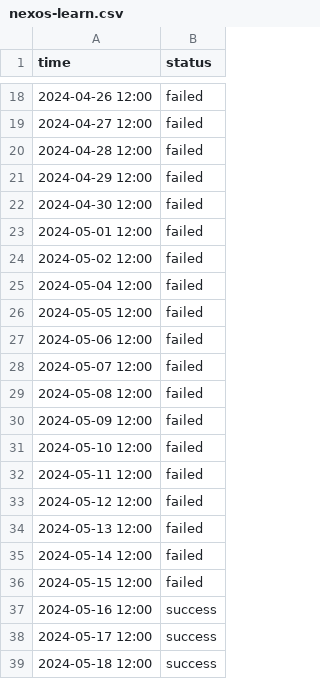
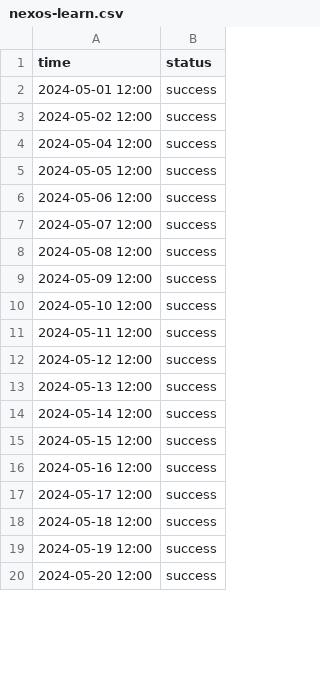
Before and after one commit to nexoscreator/web-status, a CSV file: content/logs/nexos-learn.csv, drawn as a sheet; only a part is shown, gaps mark what is left out; the shorter side is filled out with more unchanged rows; the diff covers the shown part only.

```diff
--- a/content/logs/nexos-learn.csv
+++ b/content/logs/nexos-learn.csv
@@ -18,20 +2,15 @@ time, status
-2024-04-26 12:00, failed
-2024-04-27 12:00, failed
-2024-04-28 12:00, failed
-2024-04-29 12:00, failed
-2024-04-30 12:00, failed
-2024-05-01 12:00, failed
-2024-05-02 12:00, failed
-2024-05-04 12:00, failed
-2024-05-05 12:00, failed
-2024-05-06 12:00, failed
-2024-05-07 12:00, failed
-2024-05-08 12:00, failed
-2024-05-09 12:00, failed
-2024-05-10 12:00, failed
-2024-05-11 12:00, failed
-2024-05-12 12:00, failed
-2024-05-13 12:00, failed
-2024-05-14 12:00, failed
-2024-05-15 12:00, failed
+2024-05-01 12:00, success
+2024-05-02 12:00, success
+2024-05-04 12:00, success
+2024-05-05 12:00, success
+2024-05-06 12:00, success
+2024-05-07 12:00, success
+2024-05-08 12:00, success
+2024-05-09 12:00, success
+2024-05-10 12:00, success
+2024-05-11 12:00, success
+2024-05-12 12:00, success
+2024-05-13 12:00, success
+2024-05-14 12:00, success
+2024-05-15 12:00, success
 2024-05-16 12:00, success
```
Also changed, not shown: 16 removed rows and 11 edited cells elsewhere in this file, content/logs/creator.csv, content/logs/nexos-chat.csv, 9 other files.
